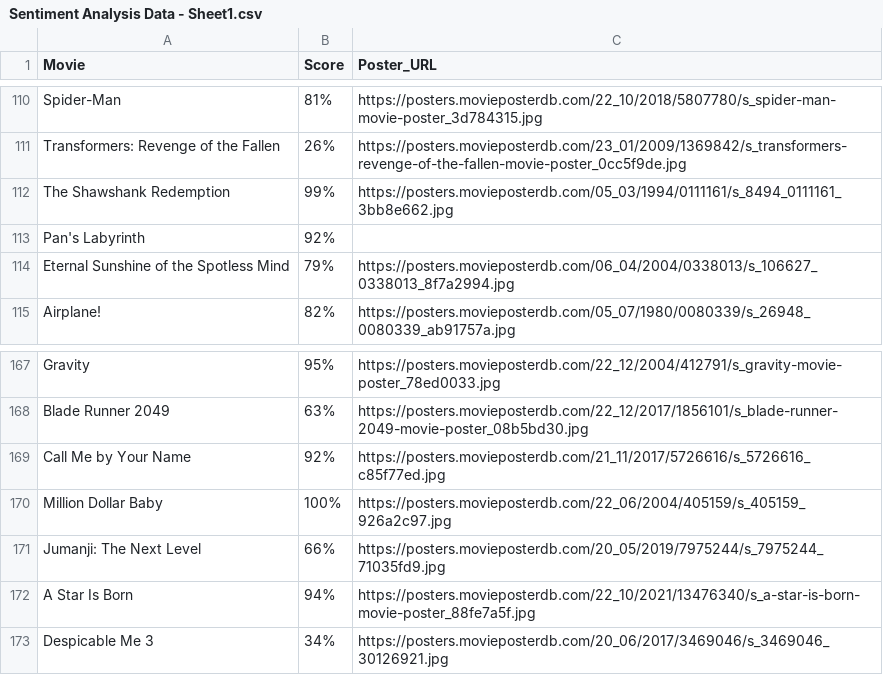
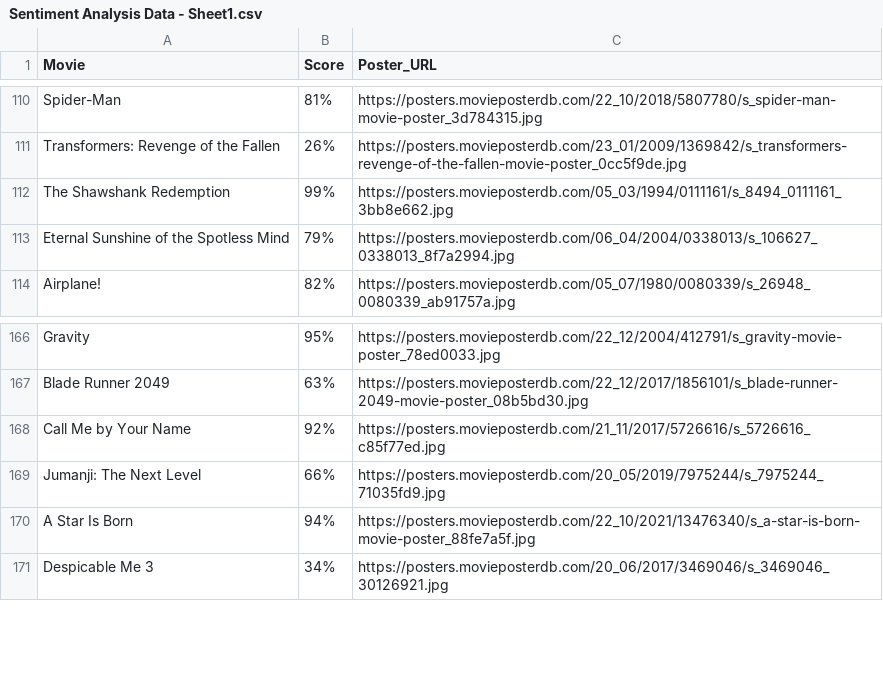
Before and after one commit to aryankapoorr/moviesentiment, a CSV file: data/Sentiment Analysis Data - Sheet1.csv, drawn as a sheet; only a part is shown, gaps mark what is left out.

Commit message:
🐛 db bug

```diff
--- a/data/Sentiment Analysis Data - Sheet1.csv
+++ b/data/Sentiment Analysis Data - Sheet1.csv
@@ -112,3 +112,2 @@ Transformers: Revenge of the Fallen,26%,https://posters.movieposterdb.com/23_01/
 The Shawshank Redemption,99%,https://posters.movieposterdb.com/05_03/1994/0111161/s_8494_0111161_3bb8e662.jpg
-Pan's Labyrinth,92%,
 Eternal Sunshine of the Spotless Mind,79%,https://posters.movieposterdb.com/06_04/2004/0338013/s_106627_0338013_8f7a2994.jpg
@@ -169,3 +168,2 @@ Blade Runner 2049,63%,https://posters.movieposterdb.com/22_12/2017/1856101/s_bla
 Call Me by Your Name,92%,https://posters.movieposterdb.com/21_11/2017/5726616/s_5726616_c85f77ed.jpg
-Million Dollar Baby,100%,https://posters.movieposterdb.com/22_06/2004/405159/s_405159_926a2c97.jpg
 Jumanji: The Next Level,66%,https://posters.movieposterdb.com/20_05/2019/7975244/s_7975244_71035fd9.jpg
```
